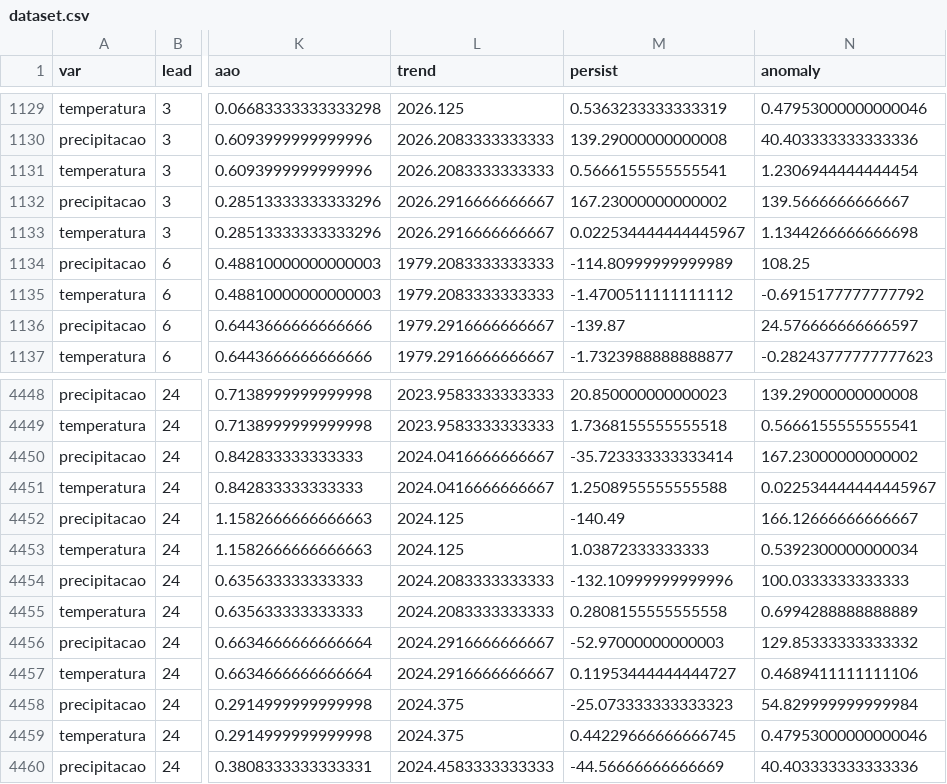
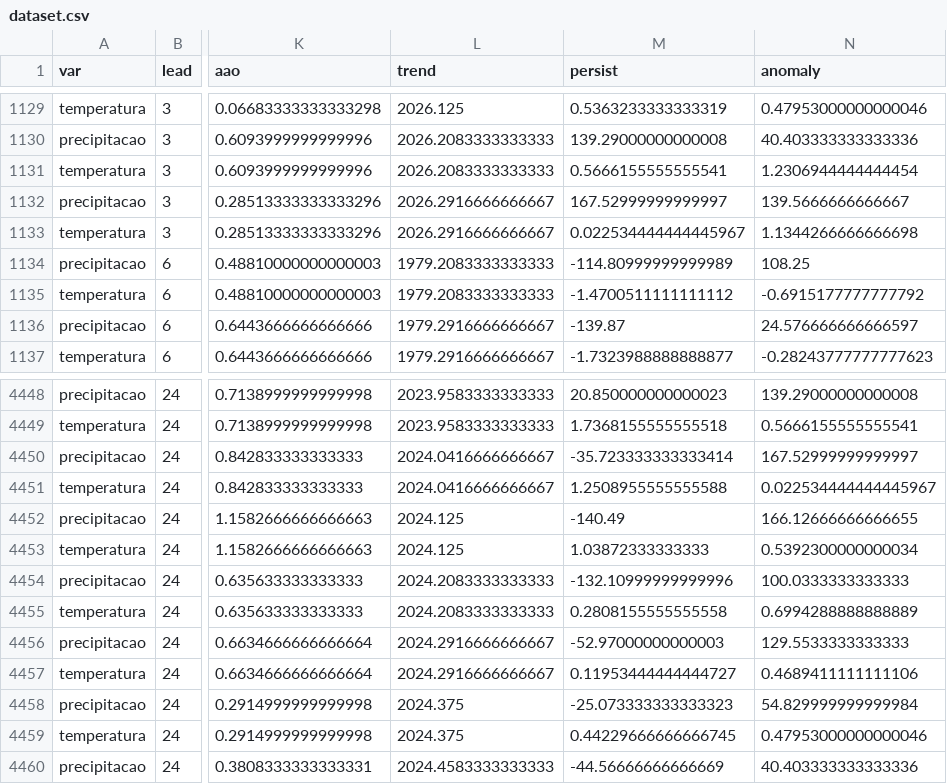
Before and after one commit to agamemnon140/clima-sp, a CSV file: data/processed/dataset.csv, drawn as a sheet; only a part is shown, gaps mark what is left out; the diff covers the shown part only; the diff names each change by its address in the sheet, - before the commit and + after, or states it on an @@ line.

```diff
--- a/data/processed/dataset.csv
+++ b/data/processed/dataset.csv
-M1132 (persist): 167.23000000000002
+M1132 (persist): 167.52999999999997
-N4450 (anomaly): 167.23000000000002
+N4450 (anomaly): 167.52999999999997
-N4452 (anomaly): 166.12666666666667
+N4452 (anomaly): 166.12666666666655
-N4456 (anomaly): 129.85333333333332
+N4456 (anomaly): 129.5533333333333
```
Also changed, not shown: 9 edited cells elsewhere in this file, data/processed/hindcast.csv, data/raw/alvo_mensal.csv, 5 other files.
